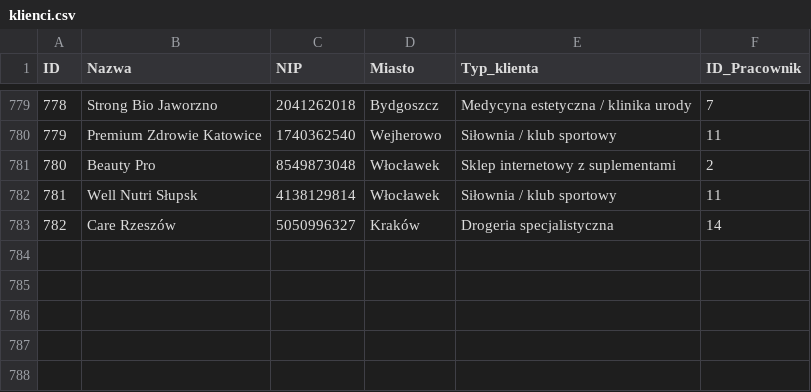
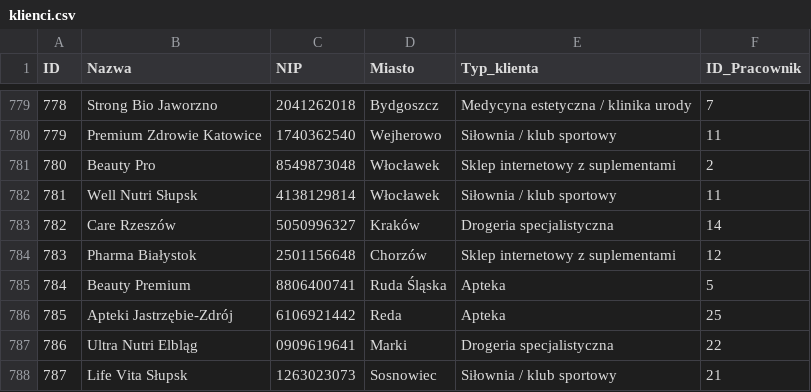
Before and after one commit to abazela/generator-danych, a CSV file: dane_csv/klienci.csv, drawn as a sheet; only a part is shown, gaps mark what is left out.

```diff
--- a/dane_csv/klienci.csv
+++ b/dane_csv/klienci.csv
@@ -783 +783,6 @@
 782,Care Rzeszów,5050996327,Kraków,Drogeria specjalistyczna,14
+783,Pharma Białystok,2501156648,Chorzów,Sklep internetowy z suplementami,12
+784,Beauty Premium,8806400741,Ruda Śląska,Apteka,5
+785,Apteki Jastrzębie-Zdrój,6106921442,Reda,Apteka,25
+786,Ultra Nutri Elbląg,0909619641,Marki,Drogeria specjalistyczna,22
+787,Life Vita Słupsk,1263023073,Sosnowiec,Siłownia / klub sportowy,21
```
Also changed, not shown: dane_csv/pozycje_zamowienie.csv, dane_csv/zamowienia.csv.
